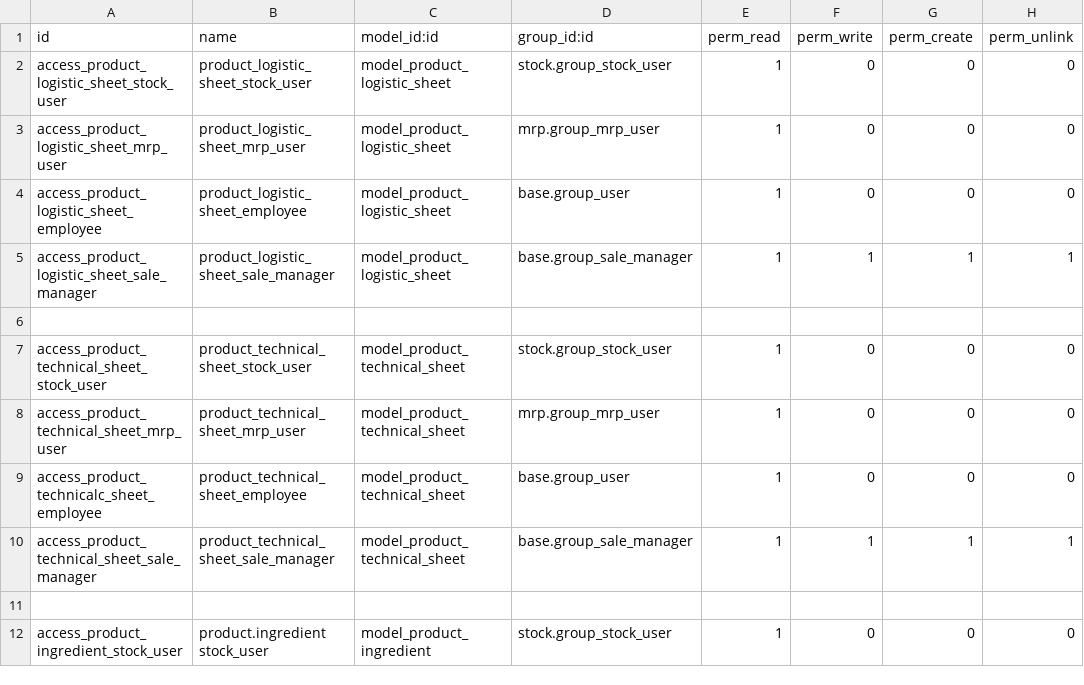
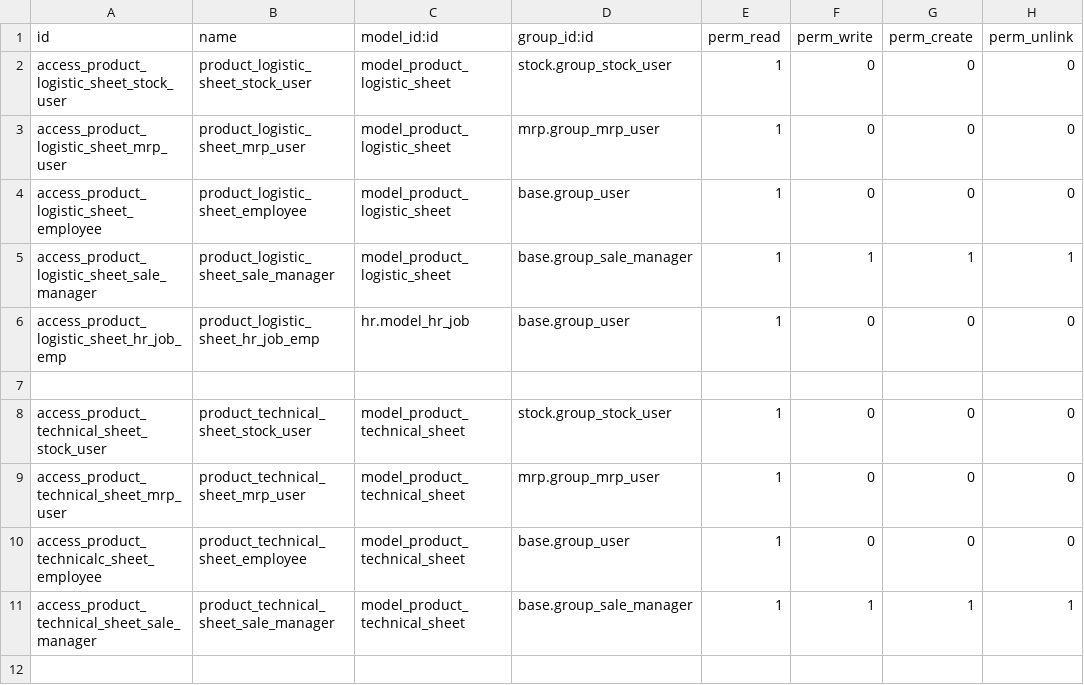
Before and after one commit to Comunitea/CMNT_00040_2016_ELN_addons, a CSV file: product_data_sheet/security/ir.model.access.csv, drawn as a sheet; only a part is shown; the shorter side is filled out with more unchanged rows; the diff names each change by its address in the sheet, - before the commit and + after, or states it on an @@ line.

```diff
--- a/product_data_sheet/security/ir.model.access.csv
+++ b/product_data_sheet/security/ir.model.access.csv
+row 6: access_product_logistic_sheet_hr_job_emp | product_logistic_sheet_hr_job_emp | hr.model_hr_job | base.group_user | 1 | 0 | 0 | 0
```
Also changed, not shown: 1 other file.
